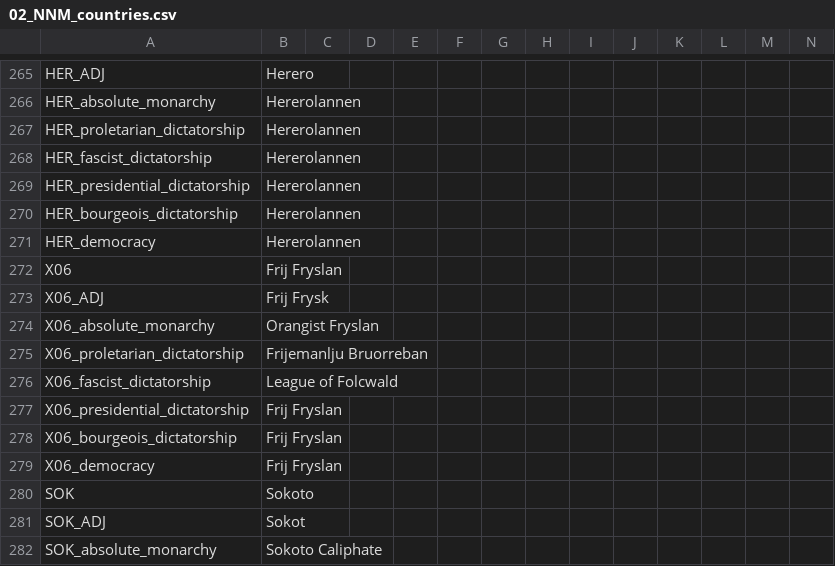
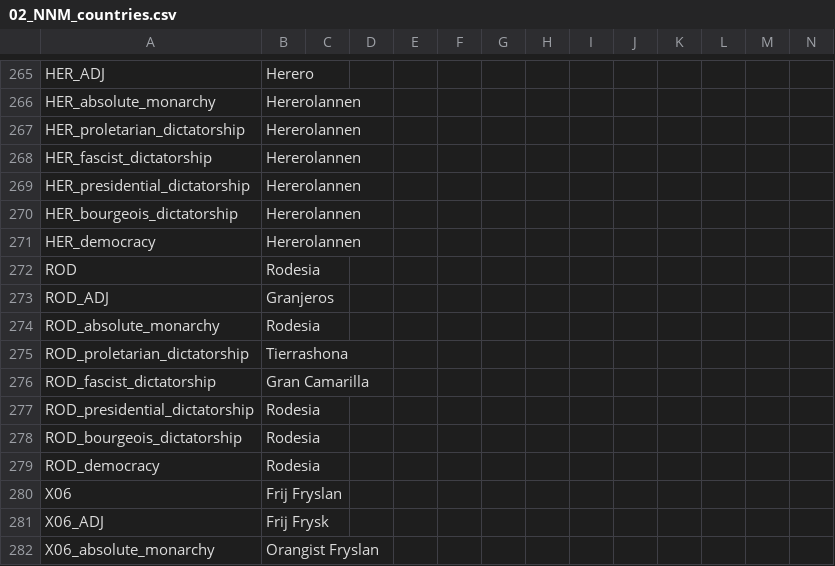
Before and after one commit to Volkorel/Jamahitoria, a CSV file: localisation/02_NNM_countries.csv, drawn as a sheet; only a part is shown, gaps mark what is left out; the shorter side is filled out with more unchanged rows.

```diff
--- a/localisation/02_NNM_countries.csv
+++ b/localisation/02_NNM_countries.csv
@@ -271,2 +271,10 @@ HER_bourgeois_dictatorship;Hererolannen;;;;;;;;;;;;;
 HER_democracy;Hererolannen;;;;;;;;;;;;;
+ROD;Rodesia;;;;;;;;;;;;;
+ROD_ADJ;Granjeros;;;;;;;;;;;;;
+ROD_absolute_monarchy;Rodesia;;;;;;;;;;;;;
+ROD_proletarian_dictatorship;Tierrashona;;;;;;;;;;;;;
+ROD_fascist_dictatorship;Gran Camarilla;;;;;;;;;;;;;
+ROD_presidential_dictatorship;Rodesia;;;;;;;;;;;;;
+ROD_bourgeois_dictatorship;Rodesia;;;;;;;;;;;;;
+ROD_democracy;Rodesia;;;;;;;;;;;;;
 X06;Frij Fryslan;;;;;;;;;;;;;
```
Also changed, not shown: localisation/00_map-provinces.csv, localisation/0_Cultures.csv, 32 other files.
